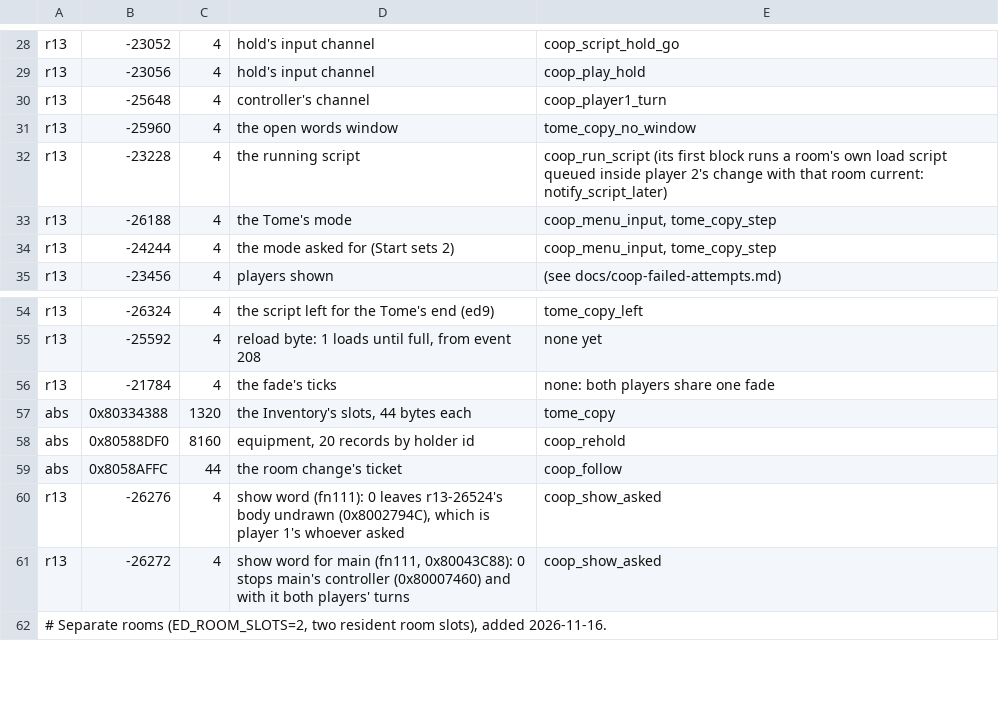
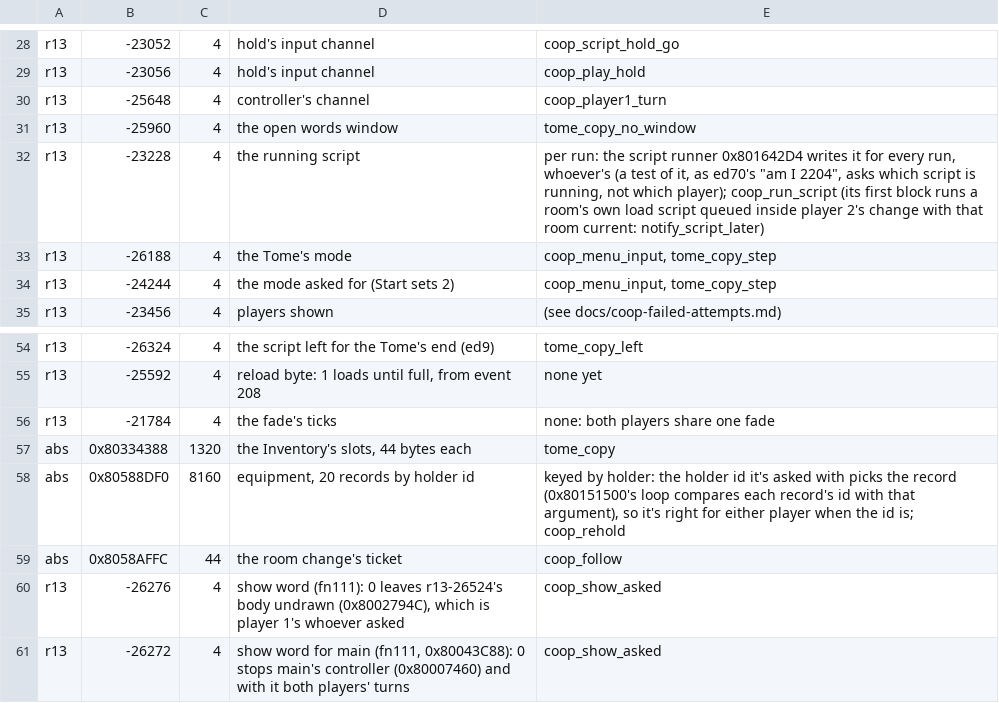
Before and after one commit to The-Stone-and-Rock/EternalDarknessBoundSouls, a TSV file: tools/ed/player_data.tsv, drawn as a sheet; only a part is shown, gaps mark what is left out; the shorter side is filled out with more unchanged rows.

```diff
--- a/tools/ed/player_data.tsv
+++ b/tools/ed/player_data.tsv
@@ -31,3 +31,3 @@ r13	-25648	4	controller's channel	coop_player1_turn
 r13	-25960	4	the open words window	tome_copy_no_window
-r13	-23228	4	the running script	coop_run_script (its first block runs a room's own load script queued inside player 2's change with that room current: notify_script_later)
+r13	-23228	4	the running script	per run: the script runner 0x801642D4 writes it for every run, whoever's (a test of it, as ed70's "am I 2204", asks which script is running, not which player); coop_run_script (its first block runs a room's own load script queued inside player 2's change with that room current: notify_script_later)
 r13	-26188	4	the Tome's mode	coop_menu_input, tome_copy_step
@@ -57,3 +57,3 @@ r13	-21784	4	the fade's ticks	none: both players share one fade
 abs	0x80334388	1320	the Inventory's slots, 44 bytes each	tome_copy
-abs	0x80588DF0	8160	equipment, 20 records by holder id	coop_rehold
+abs	0x80588DF0	8160	equipment, 20 records by holder id	keyed by holder: the holder id it's asked with picks the record (0x80151500's loop compares each record's id with that argument), so it's right for either player when the id is; coop_rehold
 abs	0x8058AFFC	44	the room change's ticket	coop_follow
```
Also changed, not shown: docs/game/catalogue/level-03.tsv, 34 other files.
